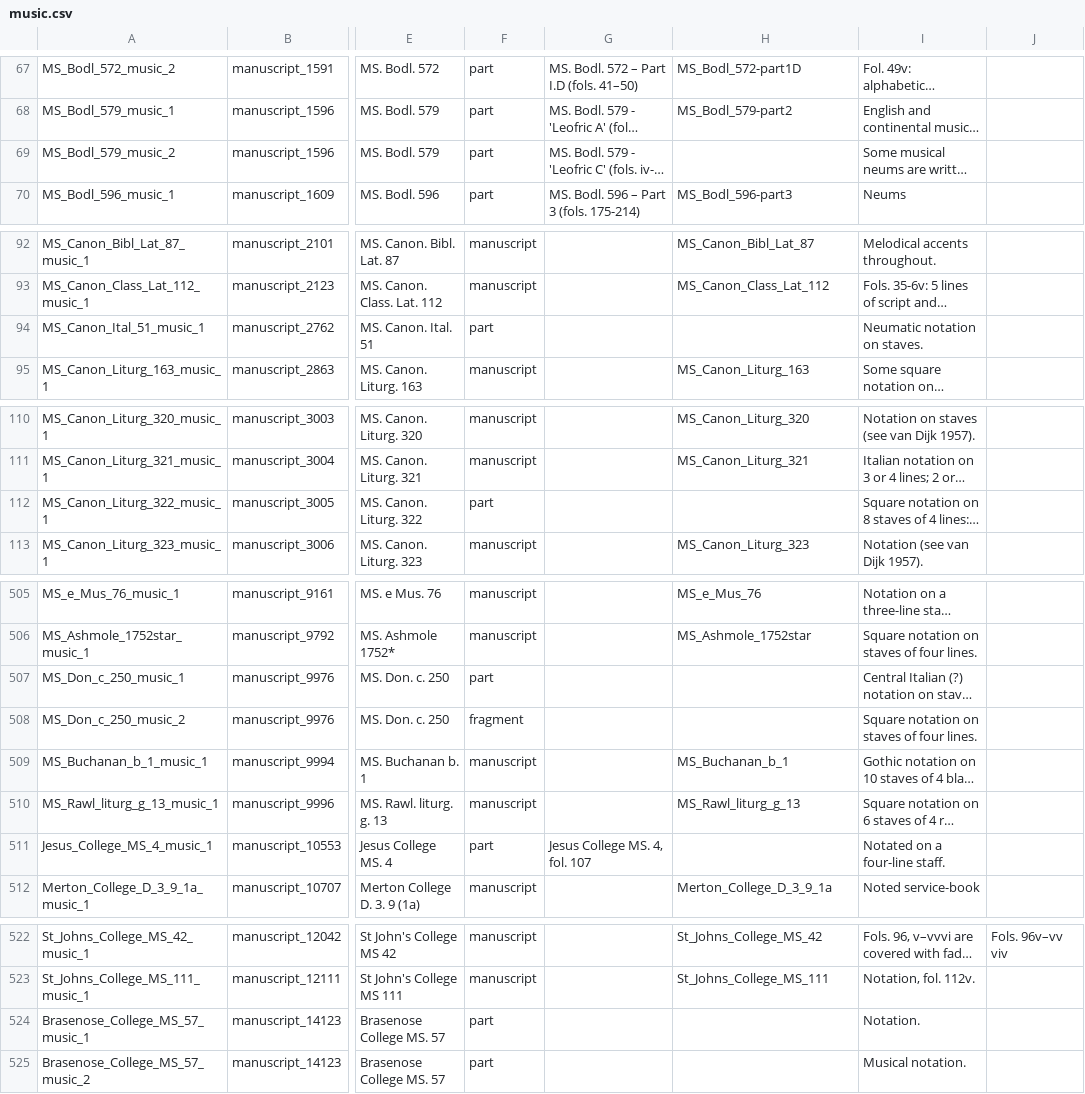
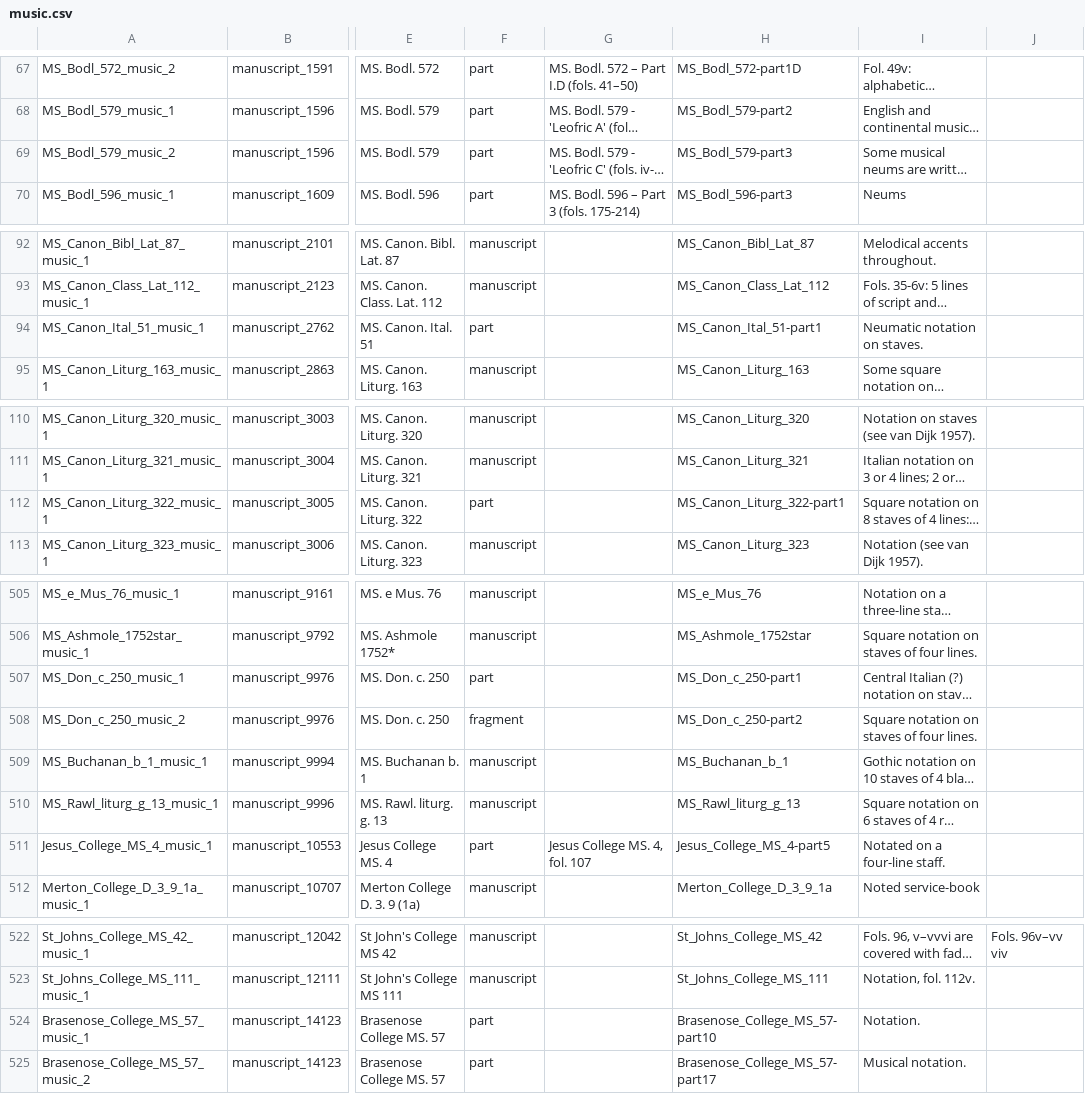
Before and after one commit to dowsmiller-test-env/enabling-digital-research, a CSV file: tabular_data/output/collection/csv/music.csv, drawn as a sheet; only a part is shown, gaps mark what is left out; long unchanged cells end in …; the diff covers the shown part only; the diff names each change by its address in the sheet, - before the commit and + after, or states it on an @@ line.

```diff
--- a/tabular_data/output/collection/csv/music.csv
+++ b/tabular_data/output/collection/csv/music.csv
-H69: (empty)
+H69: MS_Bodl_579-part3
-H94: (empty)
+H94: MS_Canon_Ital_51-part1
-H112: (empty)
+H112: MS_Canon_Liturg_322-part1
-H507: (empty)
+H507: MS_Don_c_250-part1
-H508: (empty)
+H508: MS_Don_c_250-part2
-H511: (empty)
+H511: Jesus_College_MS_4-part5
-H524: (empty)
+H524: Brasenose_College_MS_57-part10
-H525: (empty)
+H525: Brasenose_College_MS_57-part17
```
Also changed, not shown: 15 edited cells elsewhere in this file, 19 other files.
